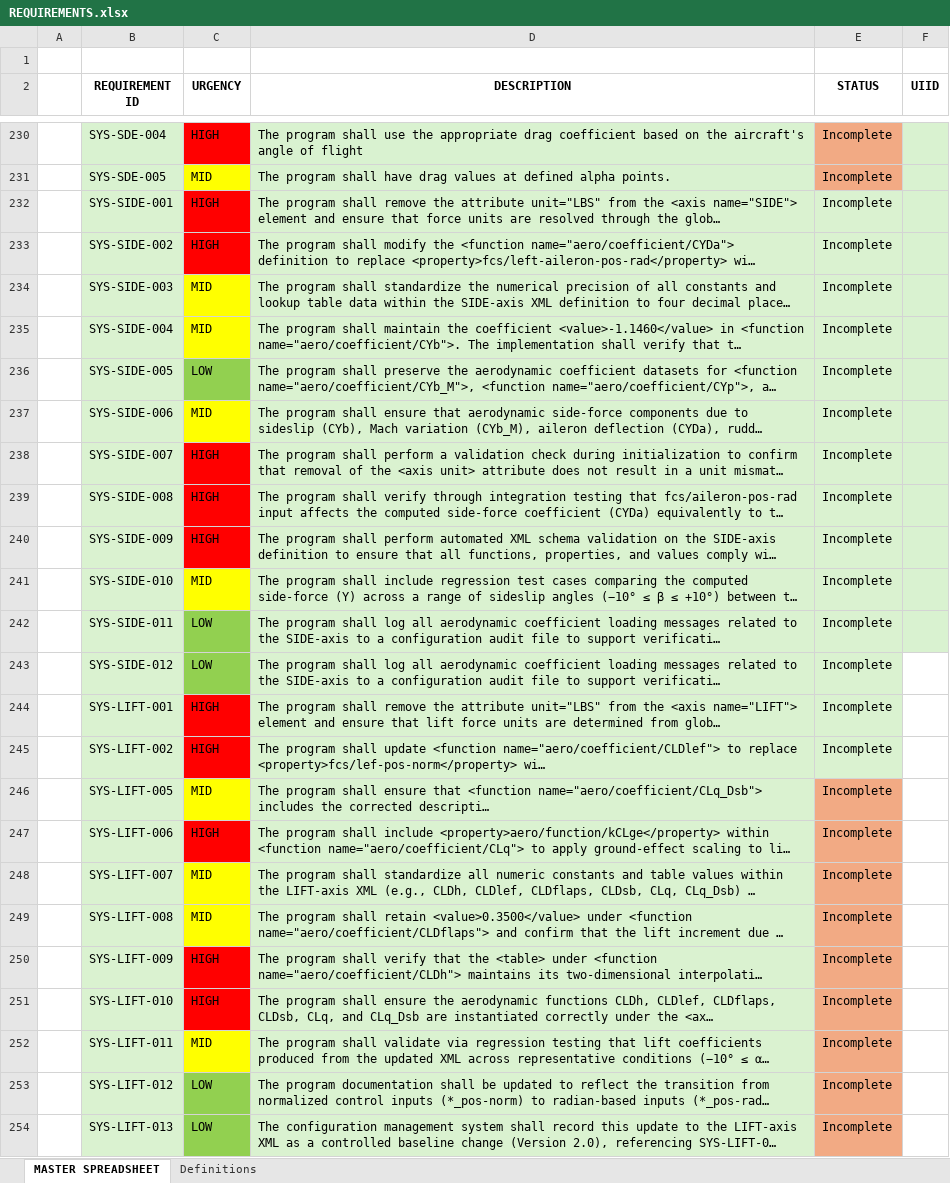
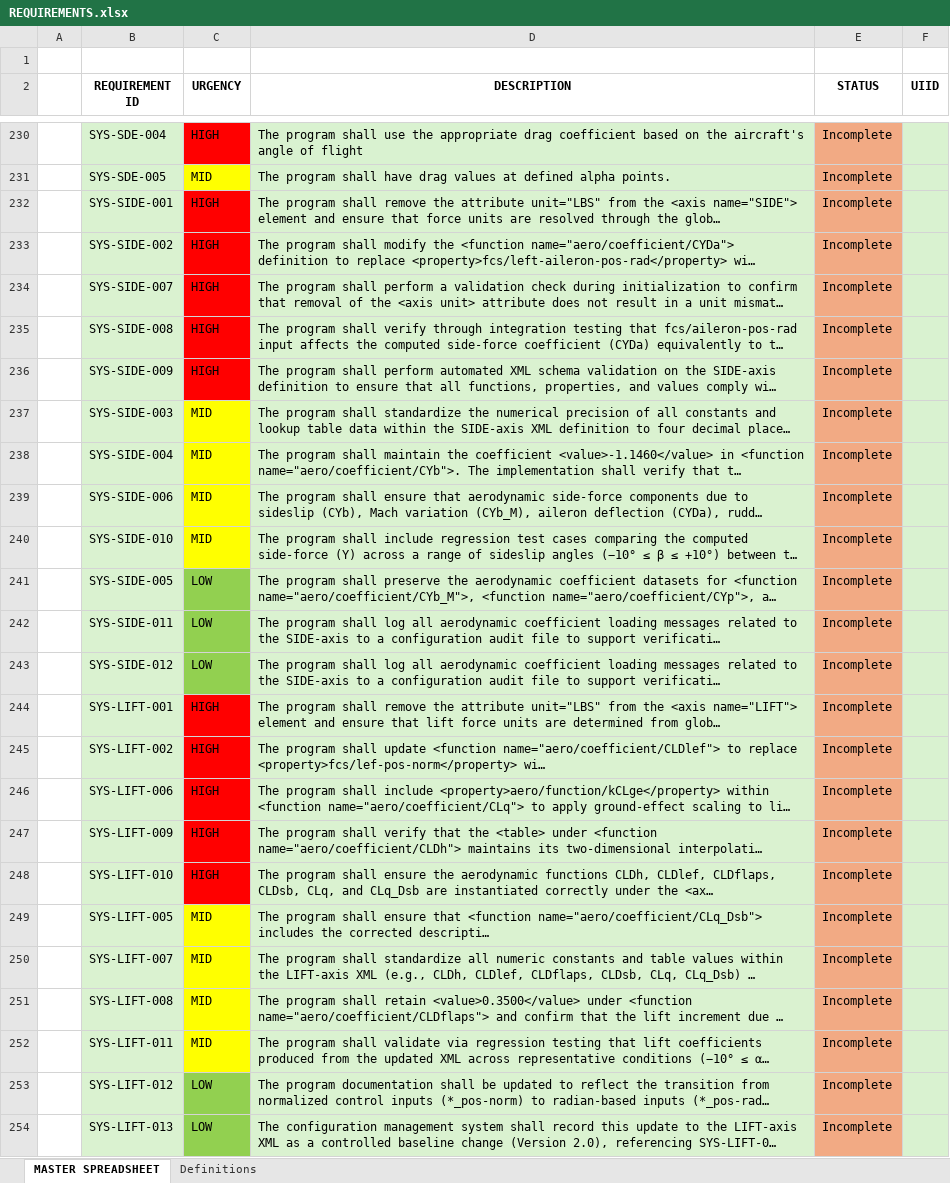
Before and after one commit to JC5467/jsbsimedit2, an Excel workbook: requirements_specification/REQUIREMENTS.xlsx, sheet MASTER SPREADSHEET, drawn as a sheet; only a part is shown, gaps mark what is left out; long unchanged cells end in …; values as stored, in another font and other column widths than the file's, no borders; addresses are those after the commit; the diff names each change by its address in the sheet, - before the commit and + after, or states it on an @@ line.

Commit message:
Fixed Sorting of New Requirements

```diff
--- a/requirements_specification/REQUIREMENTS.xlsx (sheet MASTER SPREADSHEET)
+++ b/requirements_specification/REQUIREMENTS.xlsx (sheet MASTER SPREADSHEET)
-E232:E233 fill: #DAF2D0
+E232:E233 fill: #F2AA84
-E234:E236 fill: #DAF2D0
+E234:E236 fill: #F2AA84
@@ row 234 moved to row 237: SYS-SIDE-003 @@
@@ row 235 moved to row 238: SYS-SIDE-004 @@
@@ row 237 moved to row 239: SYS-SIDE-006 @@
-E240 fill: #DAF2D0
+E240 fill: #F2AA84
@@ row 236 moved to row 241: SYS-SIDE-005 @@
-E242:E245 fill: #DAF2D0
+E242:E245 fill: #F2AA84
-F243:F245 fill: none
+F243:F245 fill: #D9F2D0
@@ row 247 moved to row 246: SYS-LIFT-006 @@
@@ row 250 moved to row 247: SYS-LIFT-009 @@
@@ row 251 moved to row 248: SYS-LIFT-010 @@
-F249 fill: none
+F249 fill: #D9F2D0
-F250:F251 fill: none
+F250:F251 fill: #D9F2D0
-F252:F254 fill: none
+F252:F254 fill: #D9F2D0
```
